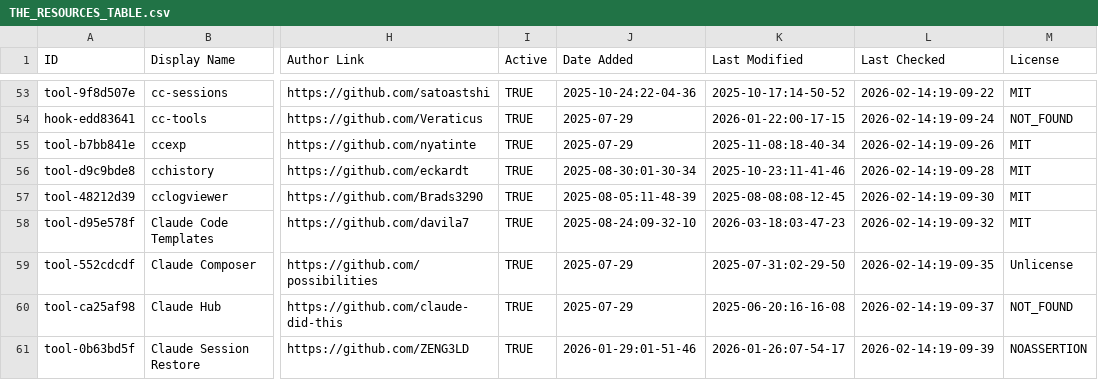
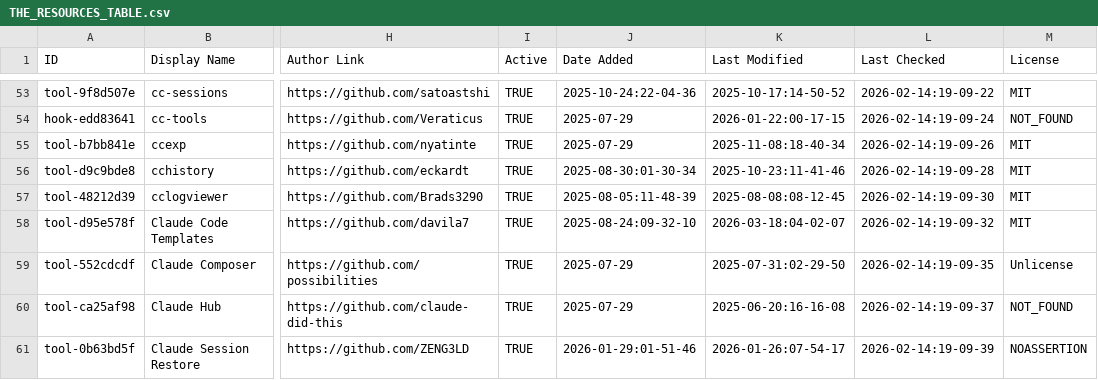
Before and after one commit to TomBombadil-heyho/awesome-claude-code, a CSV file: THE_RESOURCES_TABLE.csv, drawn as a sheet; only a part is shown, gaps mark what is left out; the diff covers the shown part only; the diff names each change by its address in the sheet, - before the commit and + after, or states it on an @@ line.

```diff
--- a/THE_RESOURCES_TABLE.csv
+++ b/THE_RESOURCES_TABLE.csv
-K58 (Last Modified): 2026-03-18:03-47-23
+K58 (Last Modified): 2026-03-18:04-02-07
```
Also changed, not shown: 52 edited cells elsewhere in this file.
